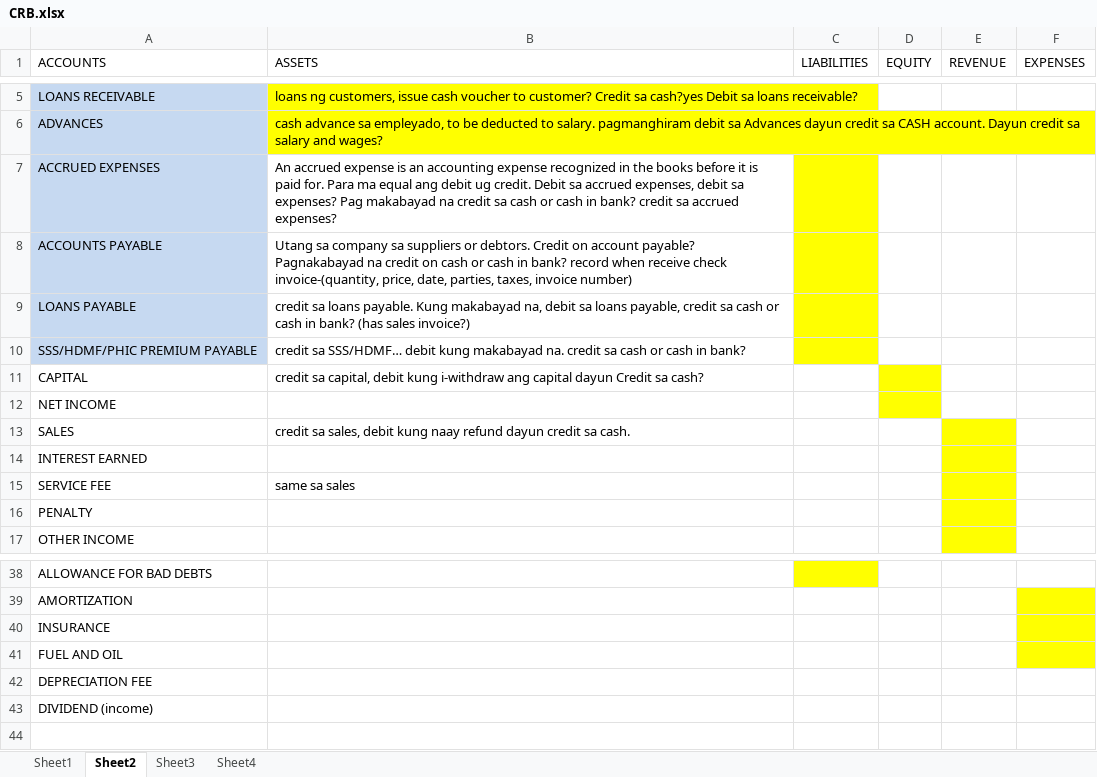
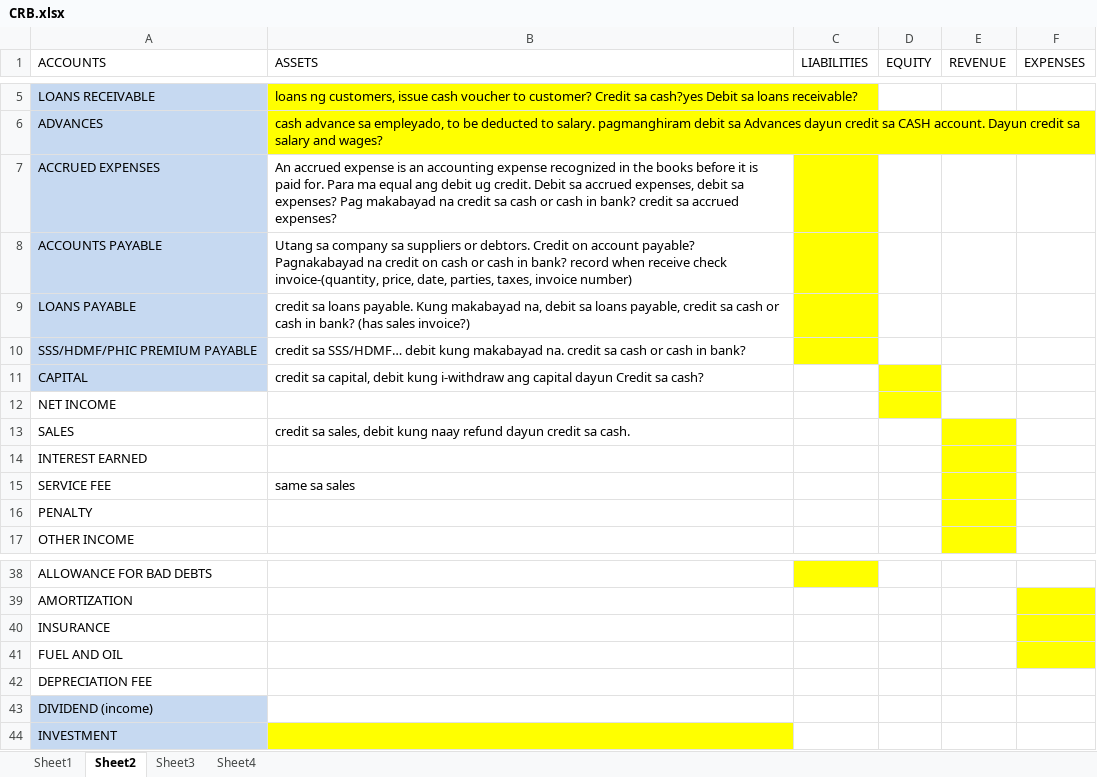
Before and after one commit to agent909/cdj_acc1, an Excel workbook: aCCTg. pROGRAm/CRB.xlsx, sheet Sheet2, drawn as a sheet; only a part is shown, gaps mark what is left out; values as stored, in another font and other column widths than the file's, no borders; the diff names each change by its address in the sheet, - before the commit and + after, or states it on an @@ line.

```diff
--- a/aCCTg. pROGRAm/CRB.xlsx (sheet Sheet2)
+++ b/aCCTg. pROGRAm/CRB.xlsx (sheet Sheet2)
-A11 fill: none
+A11 fill: #C6D9F1
-A43 fill: none
+A43 fill: #C6D9F1
+row 44: INVESTMENT
```
Also changed, not shown: 1 other file.
